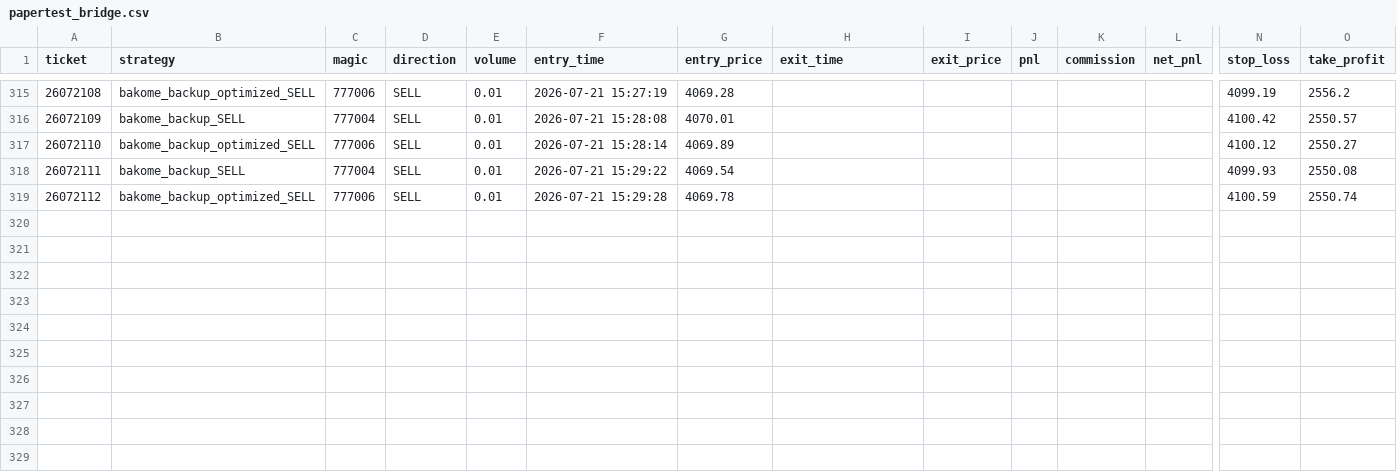
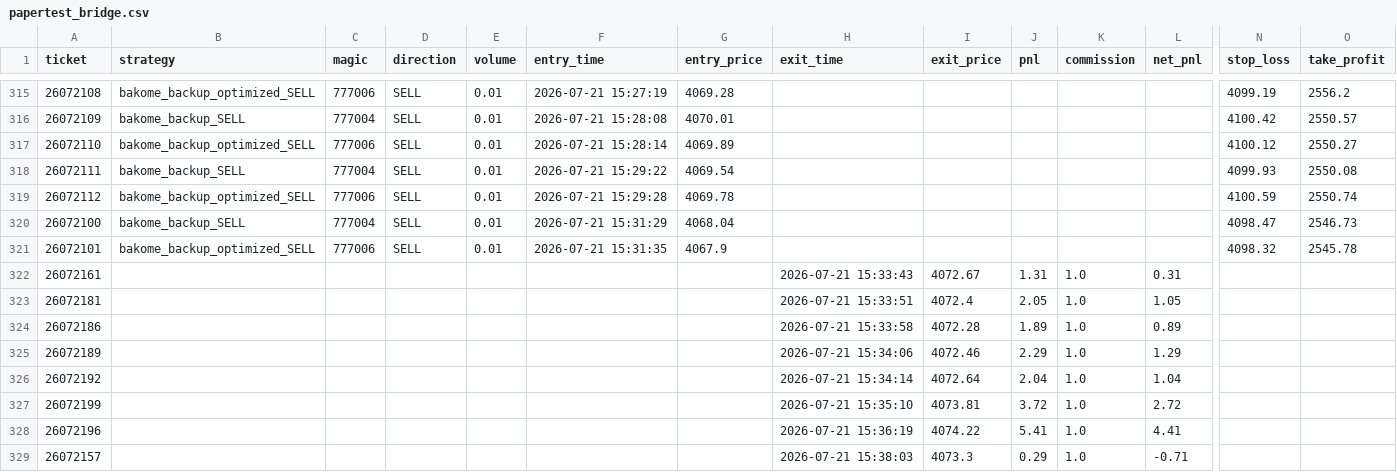
Before and after one commit to goodie1972/algoforge, a CSV file: papertest/papertest_bridge.csv, drawn as a sheet; only a part is shown, gaps mark what is left out; rows hold the shown columns only; the diff names each change by its address in the sheet, - before the commit and + after, or states it on an @@ line.

```diff
--- a/papertest/papertest_bridge.csv
+++ b/papertest/papertest_bridge.csv
+row 320: 26072100 | bakome_backup_SELL | 777004 | SELL | 0.01 | 2026-07-21 15:31:29 | 4068.04 |  |  |  |  |  | 4098.47 | 2546.73
+row 321: 26072101 | bakome_backup_optimized_SELL | 777006 | SELL | 0.01 | 2026-07-21 15:31:35 | 4067.9 |  |  |  |  |  | 4098.32 | 2545.78
+row 322: 26072161 |  |  |  |  |  |  | 2026-07-21 15:33:43 | 4072.67 | 1.31 | 1.0 | 0.31
+row 323: 26072181 |  |  |  |  |  |  | 2026-07-21 15:33:51 | 4072.4 | 2.05 | 1.0 | 1.05
+row 324: 26072186 |  |  |  |  |  |  | 2026-07-21 15:33:58 | 4072.28 | 1.89 | 1.0 | 0.89
+row 325: 26072189 |  |  |  |  |  |  | 2026-07-21 15:34:06 | 4072.46 | 2.29 | 1.0 | 1.29
+row 326: 26072192 |  |  |  |  |  |  | 2026-07-21 15:34:14 | 4072.64 | 2.04 | 1.0 | 1.04
+row 327: 26072199 |  |  |  |  |  |  | 2026-07-21 15:35:10 | 4073.81 | 3.72 | 1.0 | 2.72
+row 328: 26072196 |  |  |  |  |  |  | 2026-07-21 15:36:19 | 4074.22 | 5.41 | 1.0 | 4.41
+row 329: 26072157 |  |  |  |  |  |  | 2026-07-21 15:38:03 | 4073.3 | 0.29 | 1.0 | -0.71
```
Also changed, not shown: 1 other file.
